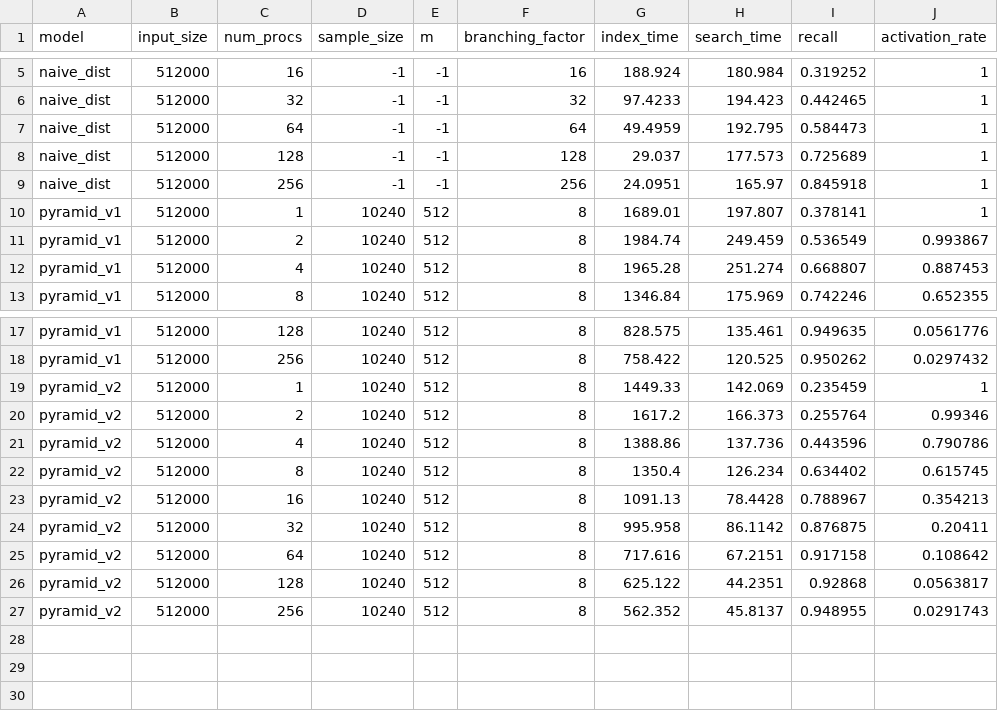
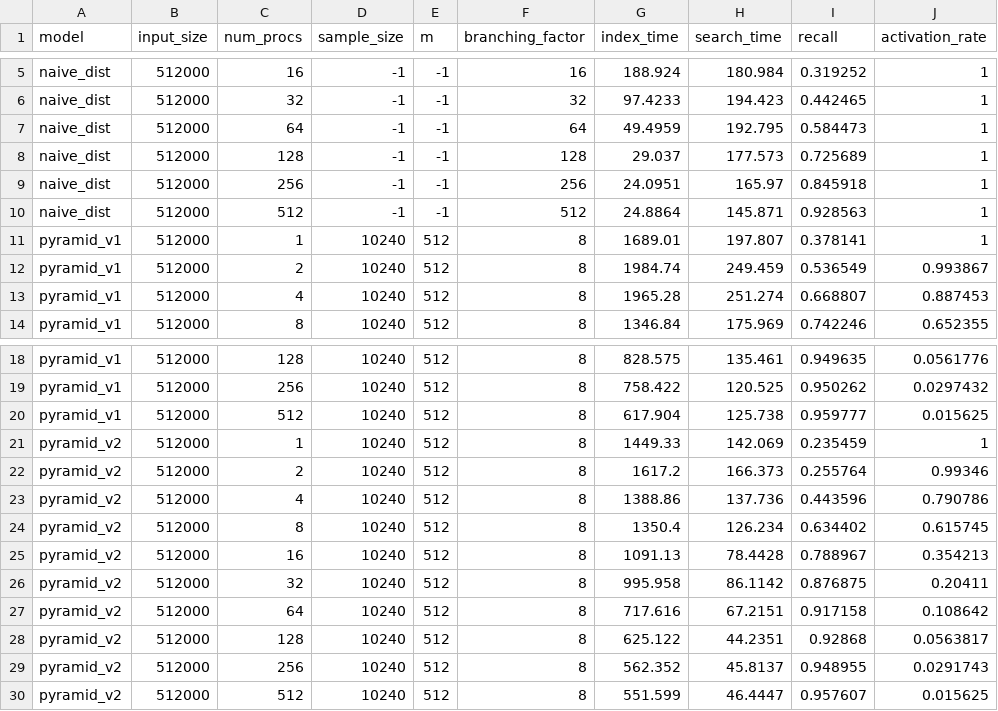
Before and after one commit to dhaura/anns, a CSV file: hnsw/output/strong_scaling/strong_scaling.csv, drawn as a sheet; only a part is shown, gaps mark what is left out; the diff names each change by its address in the sheet, - before the commit and + after, or states it on an @@ line.

```diff
--- a/hnsw/output/strong_scaling/strong_scaling.csv
+++ b/hnsw/output/strong_scaling/strong_scaling.csv
+row 10: naive_dist | 512000 | 512 | -1 | -1 | 512 | 24.8864 | 145.871 | 0.928563 | 1
+row 20: pyramid_v1 | 512000 | 512 | 10240 | 512 | 8 | 617.904 | 125.738 | 0.959777 | 0.015625
+row 30: pyramid_v2 | 512000 | 512 | 10240 | 512 | 8 | 551.599 | 46.4447 | 0.957607 | 0.015625
```
Also changed, not shown: hnsw/output/weak_scaling/weak_scaling.csv, 13 other files.
